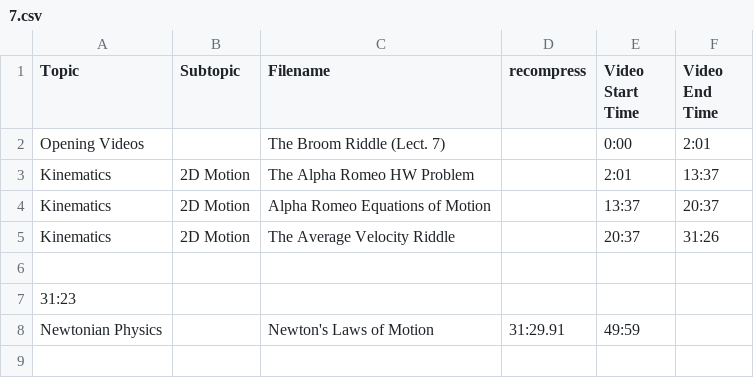
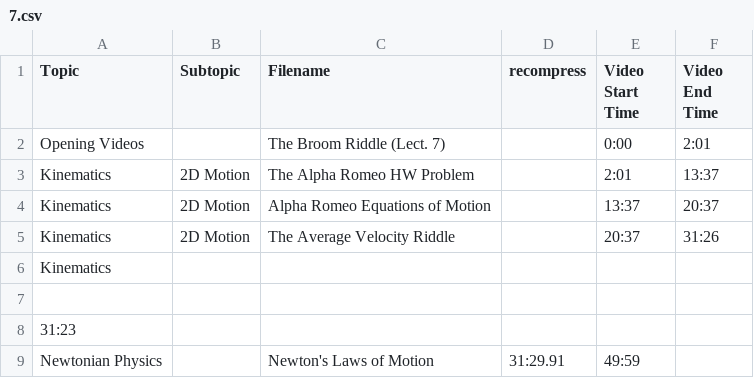
Before and after one commit to SBUtltmedia/Hemmick, a CSV file: csv/131/7.csv, drawn as a sheet.

```diff
--- a/csv/131/7.csv
+++ b/csv/131/7.csv
@@ -5,2 +5,3 @@ Kinematics,2D Motion,Alpha Romeo Equations of Motion,,13:37,20:37
 Kinematics,2D Motion,The Average Velocity Riddle,,20:37,31:26
+Kinematics,
 
```
Also changed, not shown: 1 other file.
